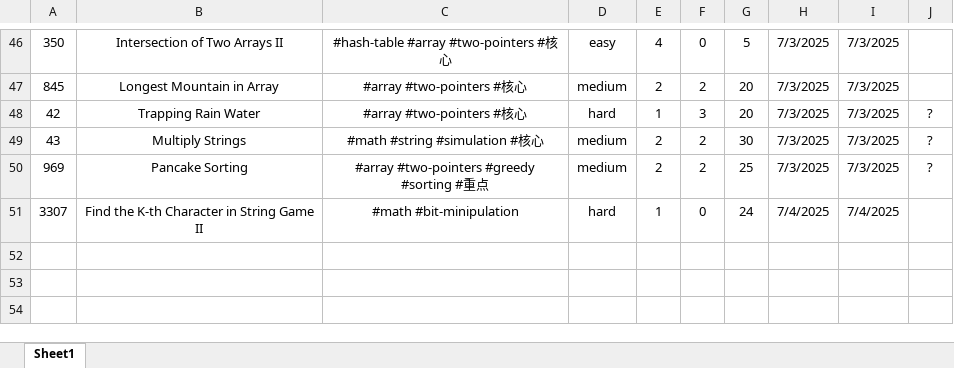
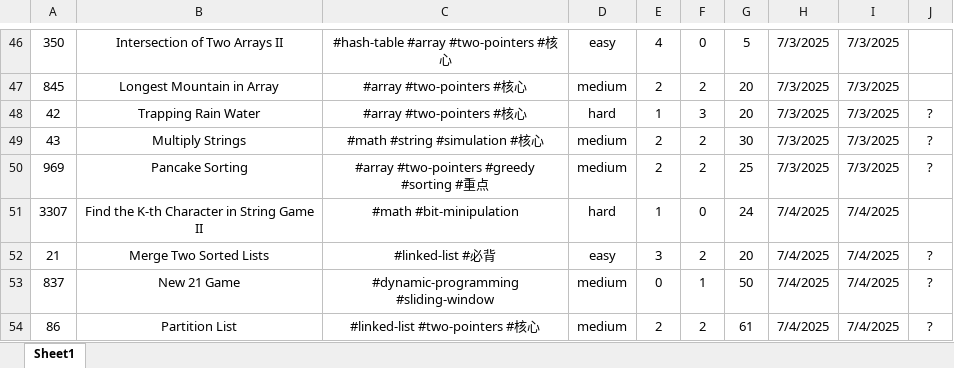
Before and after one commit to Jeromestein/LeetCode, an Excel workbook: Obsidian Vault/刷题笔记 - 记录/刷题记录表.xlsx, sheet Sheet1, drawn as a sheet; only a part is shown, gaps mark what is left out; values as stored, in another font and other column widths than the file's, no borders; the diff names each change by its address in the sheet, - before the commit and + after, or states it on an @@ line.

Commit message:
Update workspace configuration: Replace references to problem 21 with problem 141 and add new markdown files for problems 141: Linked List Cycle and 86: Partition List, including their respective solutions and complexity analyses.

```diff
--- a/Obsidian Vault/刷题笔记 - 记录/刷题记录表.xlsx (sheet Sheet1)
+++ b/Obsidian Vault/刷题笔记 - 记录/刷题记录表.xlsx (sheet Sheet1)
+row 52: 21 | Merge Two Sorted Lists | #linked-list #必背 | easy | 3 | 2 | 20 | 7/4/2025 | 7/4/2025 | ?
+row 53: 837 | New 21 Game | #dynamic-programming #sliding-window | medium | 0 | 1 | 50 | 7/4/2025 | 7/4/2025 | ?
+row 54: 86 | Partition List | #linked-list #two-pointers #核心 | medium | 2 | 2 | 61 | 7/4/2025 | 7/4/2025 | ?
```
Also changed, not shown: 5 other files.
